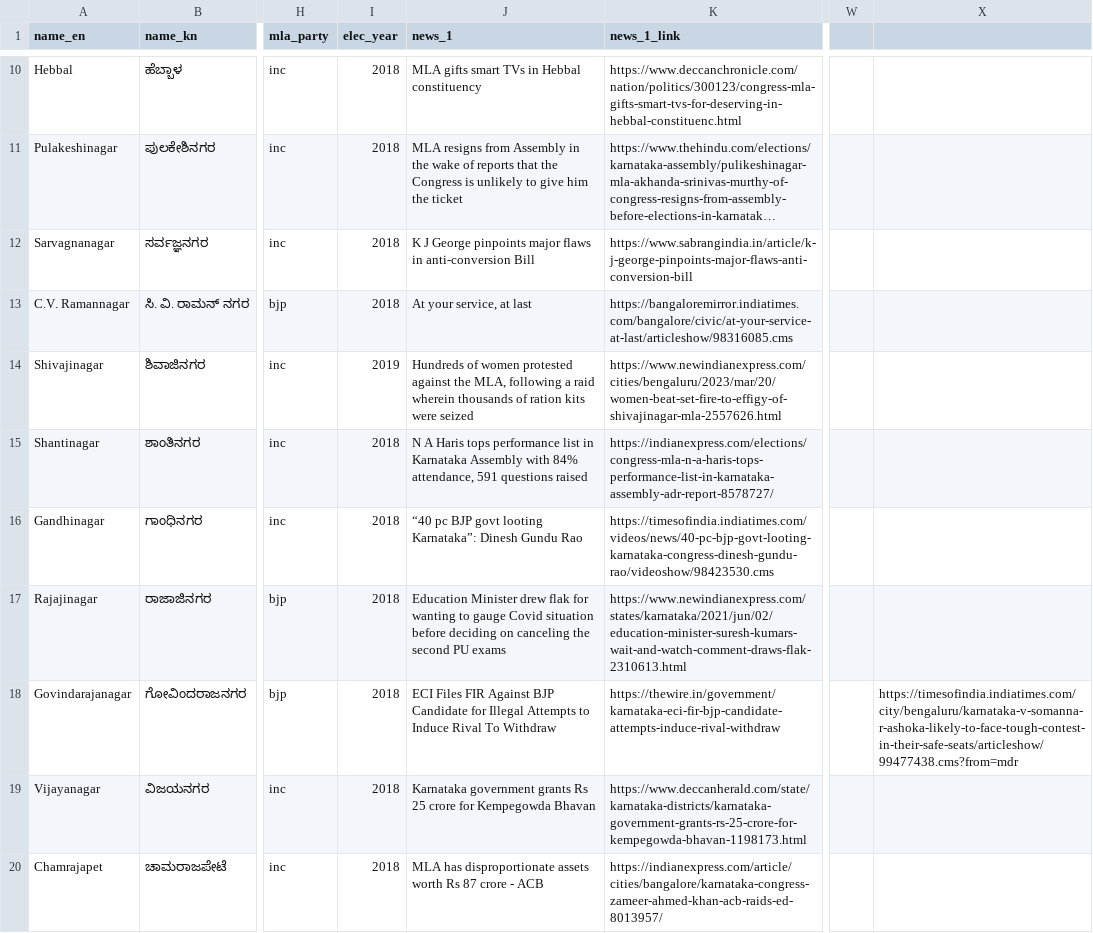
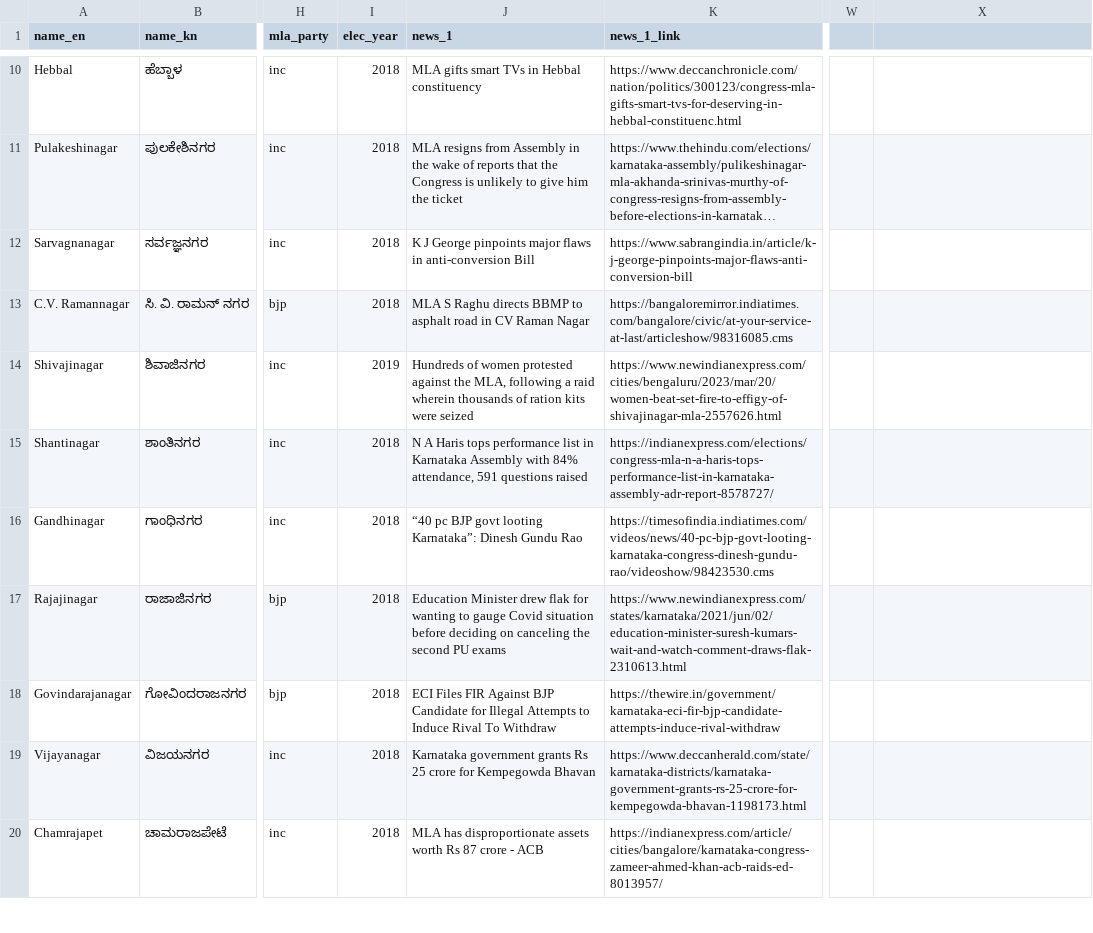
Before and after one commit to bengawalk/elections-2023, a CSV file: src/assets/data.csv, drawn as a sheet; only a part is shown, gaps mark what is left out; long unchanged cells end in …; the diff names each change by its address in the sheet, - before the commit and + after, or states it on an @@ line.

Commit message:
Add new data

```diff
--- a/src/assets/data.csv
+++ b/src/assets/data.csv
-J13 (news_1): At your service, at last
+J13 (news_1): MLA S Raghu directs BBMP to asphalt road in CV Raman Nagar
-X18: https://timesofindia.indiatimes.com/city/bengaluru/karnataka-v-somanna-r-ashoka-likely-to-face-tough-contest-in-their-safe-seats/articleshow/99477438.cms?from=mdr
+X18: (empty)
```
